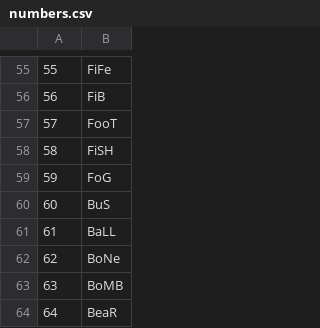
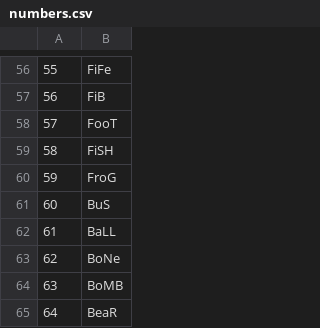
Before and after one commit to Eightycats/cards, a CSV file: numbers.csv, drawn as a sheet; only a part is shown, gaps mark what is left out; the diff covers the shown part only.

```diff
--- a/numbers.csv
+++ b/numbers.csv
@@ -58,3 +59,3 @@
 58,FiSH
-59,FoG
+59,FroG
 60,BuS
```
Also changed, not shown: 1 added row and 7 edited cells elsewhere in this file, 55 other files.
